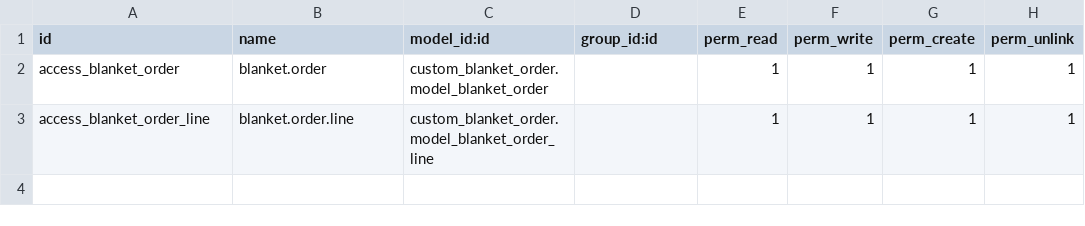
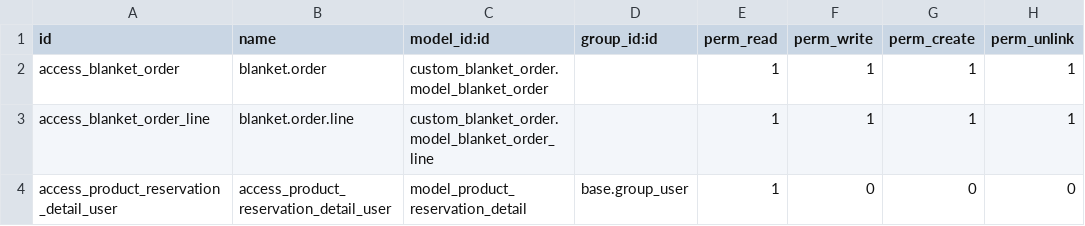
Before and after one commit to MRLTCQ/TheCoffeeQuestgithub, a CSV file: custom/custom_blanket_order/security/ir.model.access.csv, drawn as a sheet; the diff names each change by its address in the sheet, - before the commit and + after, or states it on an @@ line.

Commit message:
Fix res_model

```diff
--- a/custom/custom_blanket_order/security/ir.model.access.csv
+++ b/custom/custom_blanket_order/security/ir.model.access.csv
+row 4: access_product_reservation_detail_user | access_product_reservation_detail_user | model_product_reservation_detail | base.group_user | 1 | 0 | 0 | 0
```
Also changed, not shown: 2 other files.
